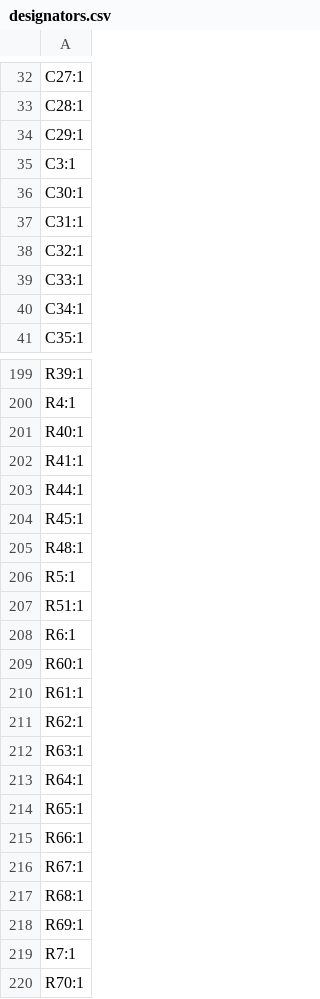
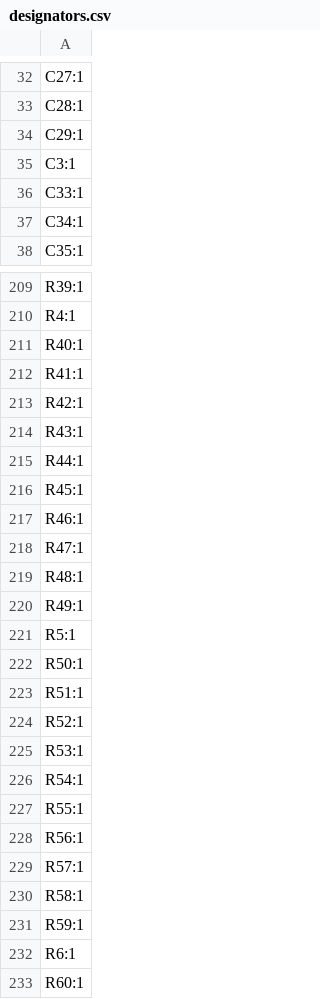
Before and after one commit to icl-rocketry/Ricardo-Stark, a CSV file: production/designators.csv, drawn as a sheet; only a part is shown, gaps mark what is left out; the shorter side is filled out with more unchanged rows; the diff covers the shown part only.

```diff
--- a/production/designators.csv
+++ b/production/designators.csv
@@ -35,5 +35,2 @@ C29:1
 C3:1
-C30:1
-C31:1
-C32:1
 C33:1
@@ -202,7 +212,21 @@ R40:1
 R41:1
+R42:1
+R43:1
 R44:1
 R45:1
+R46:1
+R47:1
 R48:1
+R49:1
 R5:1
+R50:1
 R51:1
+R52:1
+R53:1
+R54:1
+R55:1
+R56:1
+R57:1
+R58:1
+R59:1
 R6:1
```
Also changed, not shown: 30 added rows, 23 removed rows and 1 edited cell elsewhere in this file, production/bom.csv, production/positions.csv, 22 other files.
